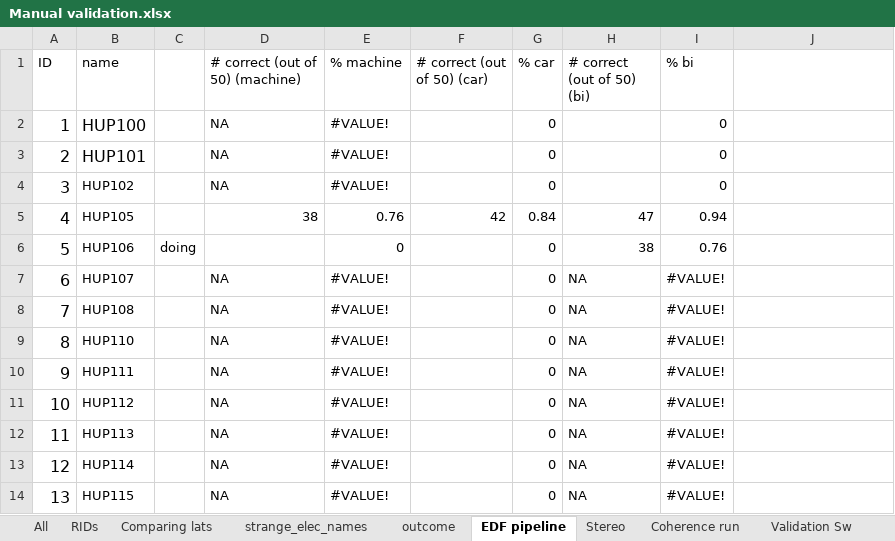
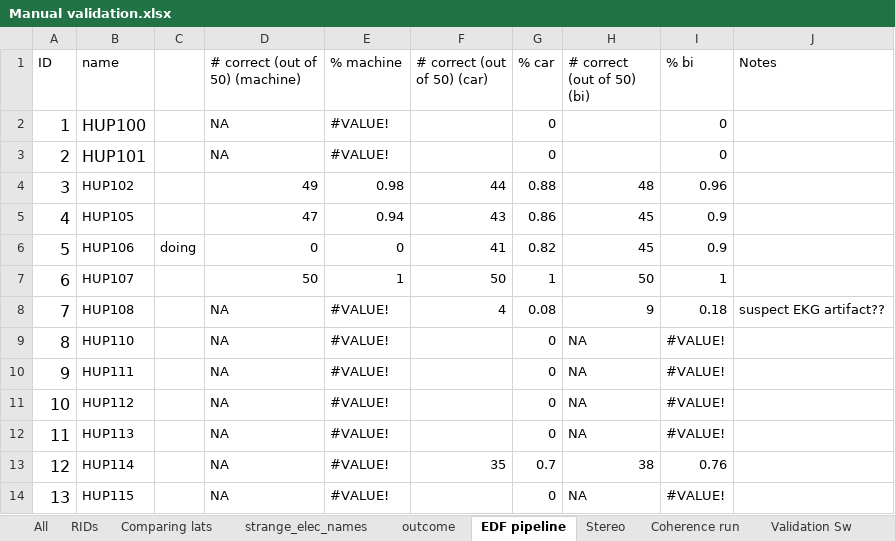
Before and after one commit to erinconrad/FC_toolbox, an Excel workbook: spike_detector/Manual validation.xlsx, sheet EDF pipeline, drawn as a sheet; only a part is shown; values as stored, in another font and other column widths than the file's, no borders; charts and pictures and conditional formats not drawn; the diff covers the shown part only; the diff names each change by its address in the sheet, - before the commit and + after, or states it on an @@ line.

Commit message:
added ability to run with only good spikes

```diff
--- a/spike_detector/Manual validation.xlsx (sheet EDF pipeline)
+++ b/spike_detector/Manual validation.xlsx (sheet EDF pipeline)
-J1: (empty)
+J1: Notes
-D4 (# correct (out of 50) (machine)): NA
+D4 (# correct (out of 50) (machine)): 49
-E4 (% machine): #VALUE!
+E4 (% machine): 0.98
-F4 (# correct (out of 50) (car)): (empty)
+F4 (# correct (out of 50) (car)): 44
-G4 (% car): 0
+G4 (% car): 0.88
-H4 (# correct (out of 50) (bi)): (empty)
+H4 (# correct (out of 50) (bi)): 48
-I4 (% bi): 0
+I4 (% bi): 0.96
-D5 (# correct (out of 50) (machine)): 38
+D5 (# correct (out of 50) (machine)): 47
-E5 (% machine): 0.76
+E5 (% machine): 0.94
-F5 (# correct (out of 50) (car)): 42
+F5 (# correct (out of 50) (car)): 43
-G5 (% car): 0.84
+G5 (% car): 0.86
-H5 (# correct (out of 50) (bi)): 47
+H5 (# correct (out of 50) (bi)): 45
-I5 (% bi): 0.94
+I5 (% bi): 0.9
-D6 (# correct (out of 50) (machine)): (empty)
+D6 (# correct (out of 50) (machine)): 0
-F6 (# correct (out of 50) (car)): (empty)
+F6 (# correct (out of 50) (car)): 41
-G6 (% car): 0
+G6 (% car): 0.82
-H6 (# correct (out of 50) (bi)): 38
+H6 (# correct (out of 50) (bi)): 45
-I6 (% bi): 0.76
+I6 (% bi): 0.9
-D7 (# correct (out of 50) (machine)): NA
+D7 (# correct (out of 50) (machine)): 50
-E7 (% machine): #VALUE!
+E7 (% machine): 1
-F7 (# correct (out of 50) (car)): (empty)
+F7 (# correct (out of 50) (car)): 50
-G7 (% car): 0
+G7 (% car): 1
-H7 (# correct (out of 50) (bi)): NA
+H7 (# correct (out of 50) (bi)): 50
-I7 (% bi): #VALUE!
+I7 (% bi): 1
-F8 (# correct (out of 50) (car)): (empty)
+F8 (# correct (out of 50) (car)): 4
-G8 (% car): 0
+G8 (% car): 0.08
-H8 (# correct (out of 50) (bi)): NA
+H8 (# correct (out of 50) (bi)): 9
-I8 (% bi): #VALUE!
+I8 (% bi): 0.18
-J8 (Notes): (empty)
+J8 (Notes): suspect EKG artifact??
-F13 (# correct (out of 50) (car)): (empty)
+F13 (# correct (out of 50) (car)): 35
-G13 (% car): 0
+G13 (% car): 0.7
-H13 (# correct (out of 50) (bi)): NA
+H13 (# correct (out of 50) (bi)): 38
-I13 (% bi): #VALUE!
+I13 (% bi): 0.76
```
Also changed, not shown: 2 added rows and 182 edited cells elsewhere in this sheet, 3 other files.
